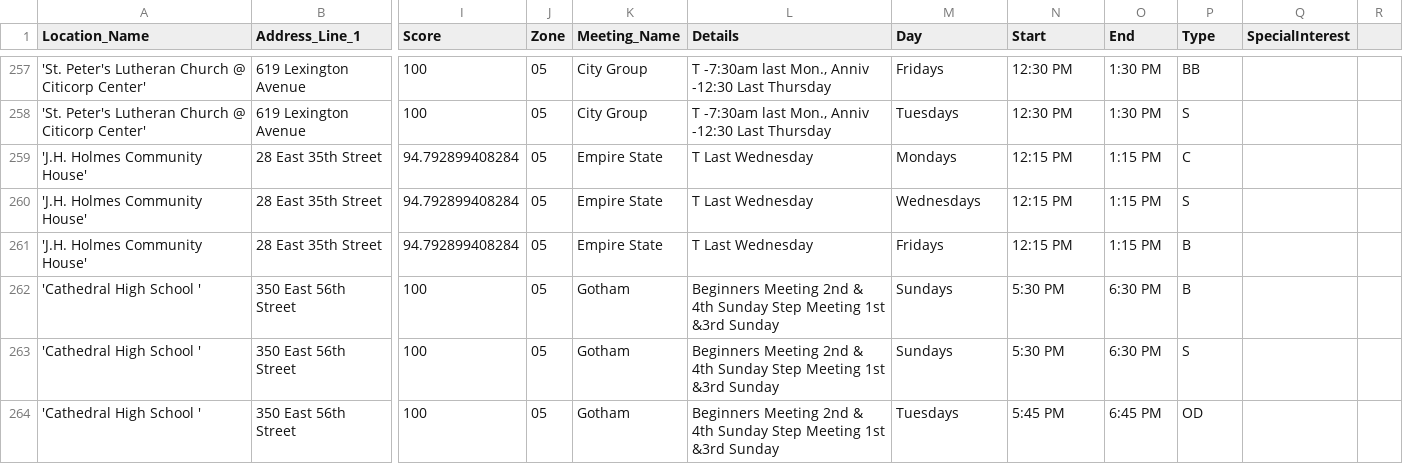
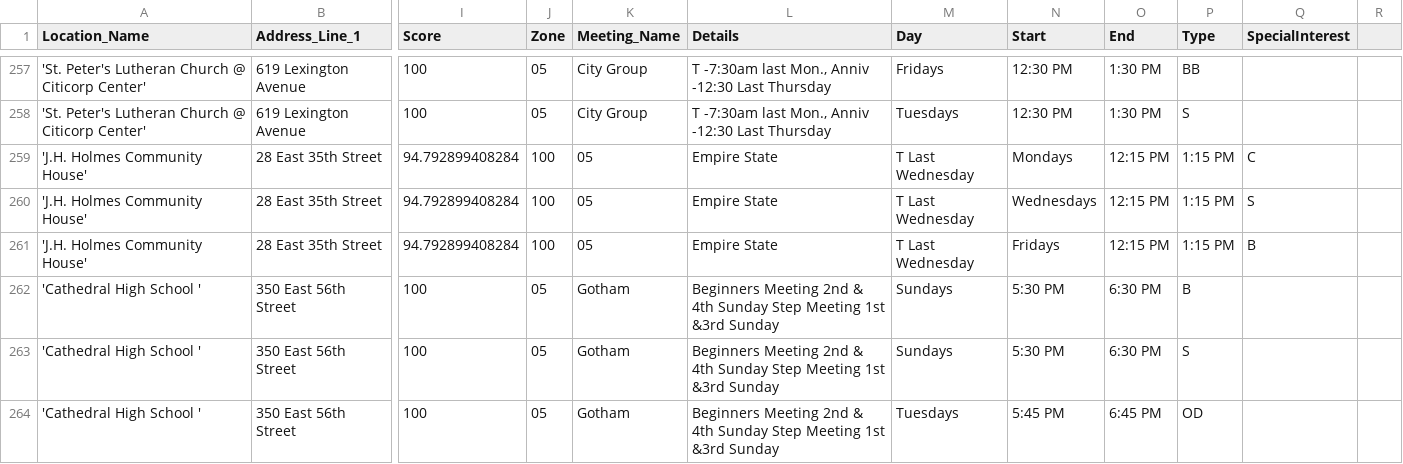
Before and after one commit to neil-oliver/data-structures, a CSV file: week07/data/AA-complete-data.csv, drawn as a sheet; only a part is shown, gaps mark what is left out; the diff names each change by its address in the sheet, - before the commit and + after, or states it on an @@ line.

Commit message:
Update AA-complete-data.csv

```diff
--- a/week07/data/AA-complete-data.csv
+++ b/week07/data/AA-complete-data.csv
-J259:J261 (Zone): 05
+J259:J261 (Zone): 100
-K259:K261 (Meeting_Name): Empire State
+K259:K261 (Meeting_Name): 05
-L259:L261 (Details): T Last Wednesday
+L259:L261 (Details): Empire State
-M259 (Day): Mondays
+M259 (Day): T Last Wednesday
-N259 (Start): 12:15 PM
+N259 (Start): Mondays
-O259:O261 (End): 1:15 PM
+O259:O261 (End): 12:15 PM
-P259 (Type): C
+P259 (Type): 1:15 PM
-Q259 (SpecialInterest): (empty)
+Q259 (SpecialInterest): C
-M260 (Day): Wednesdays
+M260 (Day): T Last Wednesday
-N260 (Start): 12:15 PM
+N260 (Start): Wednesdays
-P260 (Type): S
+P260 (Type): 1:15 PM
-Q260 (SpecialInterest): (empty)
+Q260 (SpecialInterest): S
-M261 (Day): Fridays
+M261 (Day): T Last Wednesday
-N261 (Start): 12:15 PM
+N261 (Start): Fridays
-P261 (Type): B
+P261 (Type): 1:15 PM
-Q261 (SpecialInterest): (empty)
+Q261 (SpecialInterest): B
```
